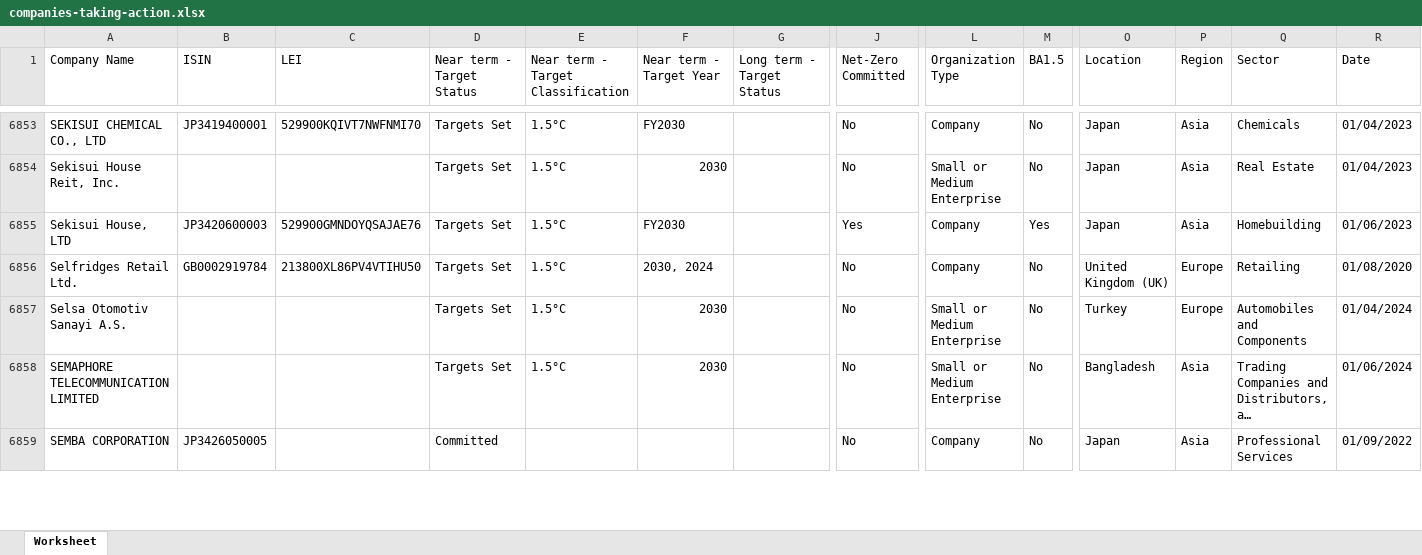
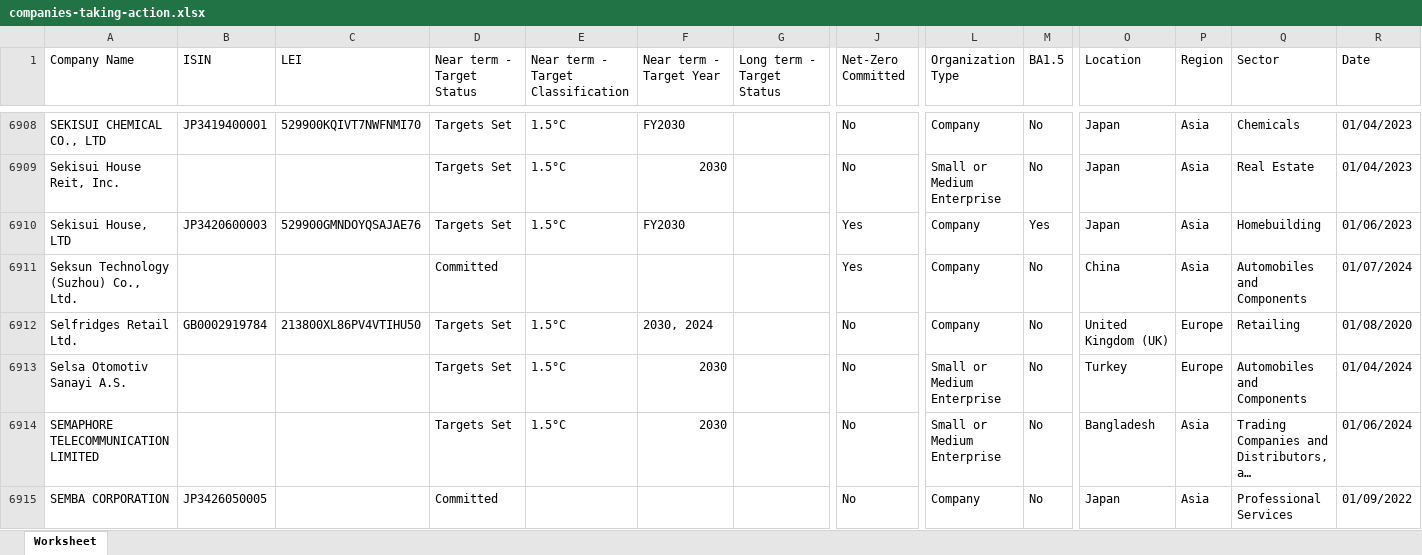
Before and after one commit to CalibreFinancialTechnology/sbti-cta, an Excel workbook: companies-taking-action.xlsx, sheet Worksheet, drawn as a sheet; only a part is shown, gaps mark what is left out; long unchanged cells end in …; values as stored, in another font and other column widths than the file's, no borders; rows hold the shown columns only; the diff covers the shown part only; the diff names each change by its address in the sheet, - before the commit and + after, or states it on an @@ line.

```diff
--- a/companies-taking-action.xlsx (sheet Worksheet)
+++ b/companies-taking-action.xlsx (sheet Worksheet)
+row 6911: Seksun Technology (Suzhou) Co., Ltd. |  |  | Committed |  |  |  | Yes | Company | No | China | Asia | Automobiles and Components | 01/07/2024
```
Also changed, not shown: 78 added rows, 5 removed rows and 598 edited cells elsewhere in this sheet.
